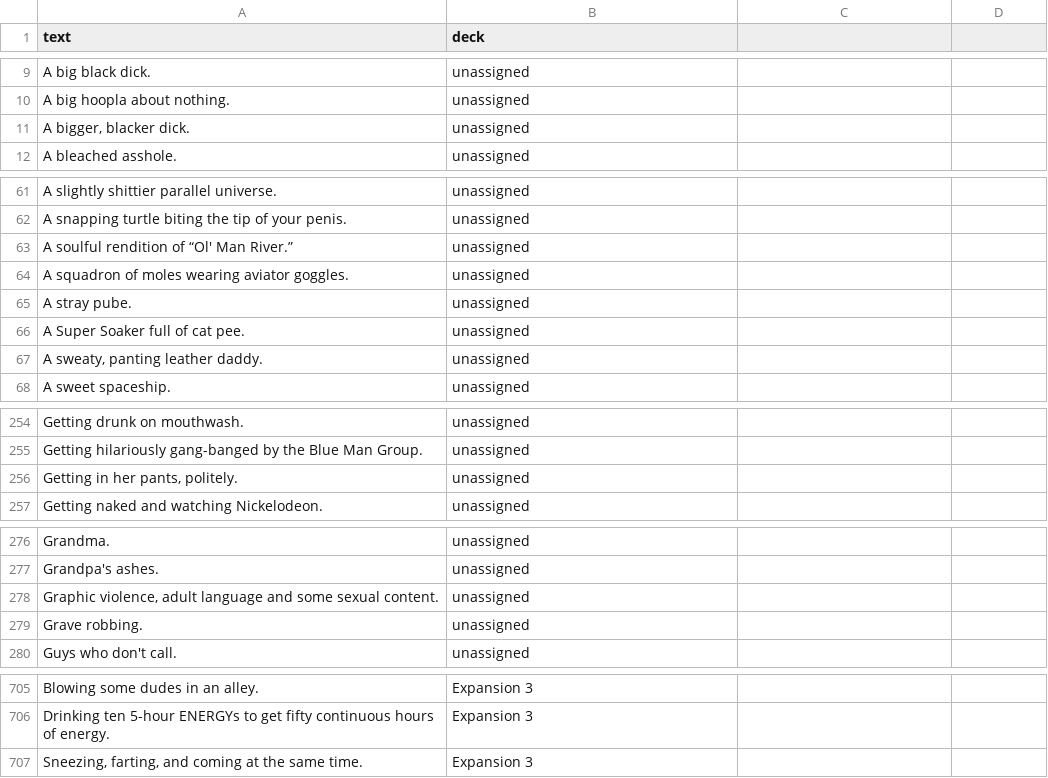
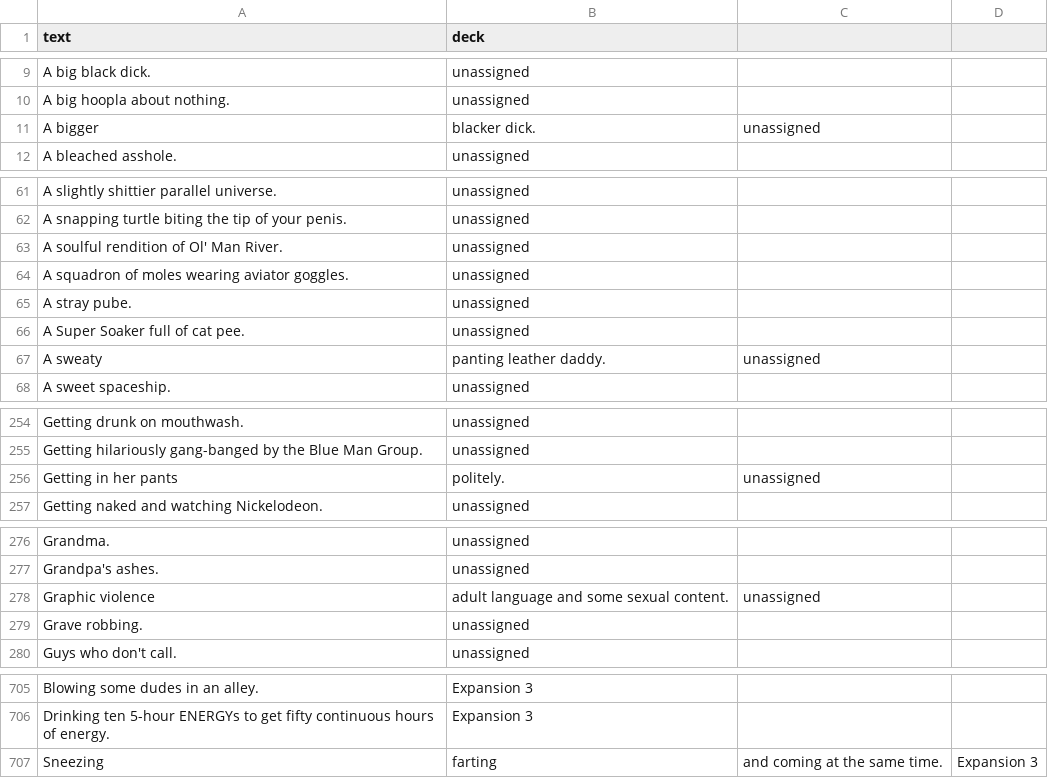
Before and after one commit to wakandan/cardsonline, a CSV file: static/assets/whiteCards.csv, drawn as a sheet; only a part is shown, gaps mark what is left out; the diff covers the shown part only.

```diff
--- a/static/assets/whiteCards.csv
+++ b/static/assets/whiteCards.csv
@@ -10,3 +10,3 @@ A big black dick.,unassigned
 A big hoopla about nothing.,unassigned
-"A bigger, blacker dick.",unassigned
+A bigger, blacker dick.,unassigned
 A bleached asshole.,unassigned
@@ -62,3 +62,3 @@ A slightly shittier parallel universe.,unassigned
 A snapping turtle biting the tip of your penis.,unassigned
-A soulful rendition of “Ol' Man River.”,unassigned
+A soulful rendition of Ol' Man River.,unassigned
 A squadron of moles wearing aviator goggles.,unassigned
@@ -66,3 +66,3 @@ A stray pube.,unassigned
 A Super Soaker full of cat pee.,unassigned
-"A sweaty, panting leather daddy.",unassigned
+A sweaty, panting leather daddy.,unassigned
 A sweet spaceship.,unassigned
@@ -255,3 +255,3 @@ Getting drunk on mouthwash.,unassigned
 Getting hilariously gang-banged by the Blue Man Group.,unassigned
-"Getting in her pants, politely.",unassigned
+Getting in her pants, politely.,unassigned
 Getting naked and watching Nickelodeon.,unassigned
@@ -277,3 +277,3 @@ Grandma.,unassigned
 Grandpa's ashes.,unassigned
-"Graphic violence, adult language and some sexual content.",unassigned
+Graphic violence, adult language and some sexual content.,unassigned
 Grave robbing.,unassigned
@@ -706,2 +706,2 @@ Blowing some dudes in an alley.,Expansion 3
 Drinking ten 5-hour ENERGYs to get fifty continuous hours of energy.,Expansion 3
-"Sneezing, farting, and coming at the same time. ",Expansion 3
+Sneezing, farting, and coming at the same time. ,Expansion 3
```
Also changed, not shown: 22 added rows, 22 removed rows and 3 edited cells elsewhere in this file, static/assets/blackCards.csv, 7 other files.
